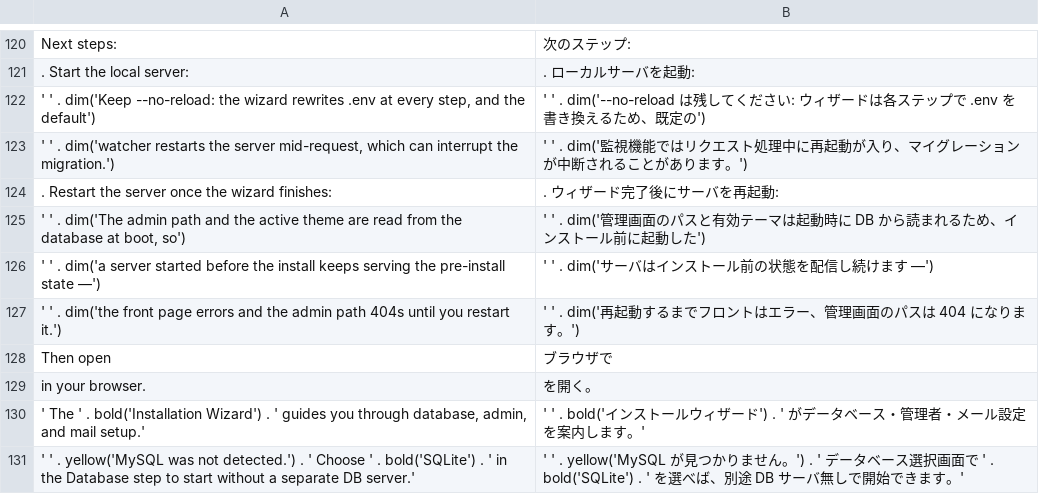
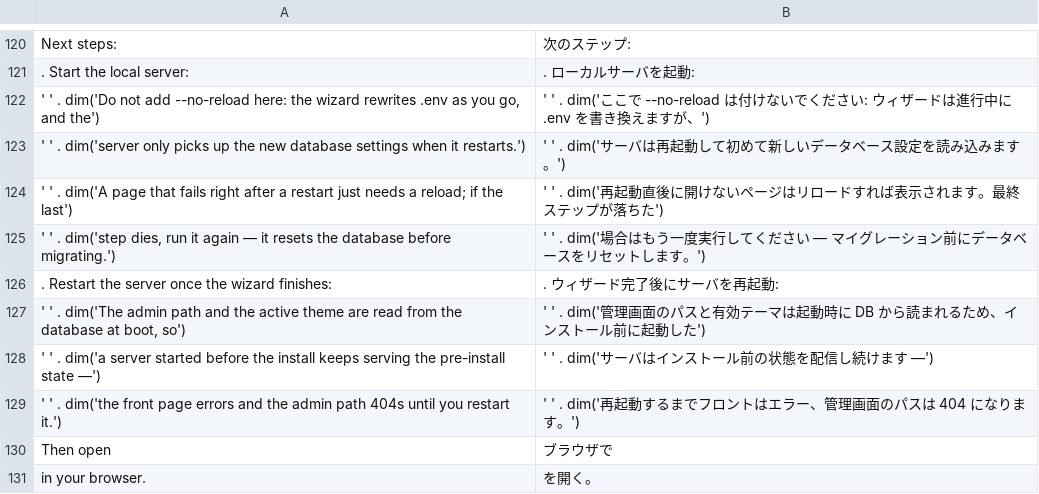
Before and after one commit to Dixlase/dixlase-oneliner-installer, a TSV file: lang/ja/install.php.tsv, drawn as a sheet; only a part is shown, gaps mark what is left out; the shorter side is filled out with more unchanged rows; removed rows and columns are numbered as before the commit, all else as after; the diff names each change by its address in the sheet, - before the commit and + after, or states it on an @@ line.

Commit message:
fix(installer): drop the --no-reload advice; it breaks the wizard's final step (#8)
--no-reload の案内を撤回（最終ステップが壊れるため）

- #7 told users to run `php artisan serve --no-reload`. That is wrong: the built-in server runs as one long-lived process and Laravel's env repository is immutable, so the values read at boot win for the life of the process
- The wizard rewrites .env as it goes, so with --no-reload the final step still uses the database configured before the server started. On a fresh install that is the Docker preset, and the install dies with `getaddrinfo for mysql failed` while .env and the session both say sqlite
- The watcher's restart is what makes each step's .env visible; it is the mechanism, not the hazard
- Recommend the plain command again, say explicitly not to add --no-reload, and note the recovery: reload a page that failed right after a restart, and re-run the last step if it dies (it resets the database before migrating)
- Keep step 2 (restart after the wizard) — the admin path and active theme come from the database at boot, and that is unchanged

----

- #7 で `php artisan serve --no-reload` を案内したが誤りだった。組み込みサーバは 1 プロセスで動き続け、Laravel の環境変数リポジトリはイミュータブルなため、起動時に読んだ値がプロセスの生涯優先される
- ウィザードは進行中に .env を書き換えるので、`--no-reload` では最終ステップが起動前のデータベース設定のまま実行される。新規インストールでは Docker 既定値のため、.env とセッションが sqlite を指しているのに `getaddrinfo for mysql failed` で失敗する
- 監視による再起動は危険源ではなく、各ステップの .env を反映させる仕組みそのものだった
- 素のコマンドに戻し、`--no-reload` を付けないことを明示。再起動直後のページはリロード、最終ステップが落ちたら再実行（マイグレーション前に DB をリセットする）という復旧方法も記載
- ステップ 2（ウィザード完了後の再起動）は据え置き。管理パスと有効テーマを起動時に DB から読む点は変わらない

```diff
--- a/lang/ja/install.php.tsv
+++ b/lang/ja/install.php.tsv
-row 122: ' ' . dim('Keep --no-reload: the wizard rewrites .env at every step, and the default') | ' ' . dim('--no-reload は残してください: ウィザードは各ステップで .env を書き換えるため、既定の')
-row 123: ' ' . dim('watcher restarts the server mid-request, which can interrupt the migration.') | ' ' . dim('監視機能ではリクエスト処理中に再起動が入り、マイグレーションが中断されることがあります。')
+row 122: ' ' . dim('Do not add --no-reload here: the wizard rewrites .env as you go, and the') | ' ' . dim('ここで --no-reload は付けないでください: ウィザードは進行中に .env を書き換えますが、')
+row 123: ' ' . dim('server only picks up the new database settings when it restarts.') | ' ' . dim('サーバは再起動して初めて新しいデータベース設定を読み込みます。')
+row 124: ' ' . dim('A page that fails right after a restart just needs a reload; if the last') | ' ' . dim('再起動直後に開けないページはリロードすれば表示されます。最終ステップが落ちた')
+row 125: ' ' . dim('step dies, run it again — it resets the database before migrating.') | ' ' . dim('場合はもう一度実行してください — マイグレーション前にデータベースをリセットします。')
```
Also changed, not shown: lang/en/install.php.tsv, 3 other files.
